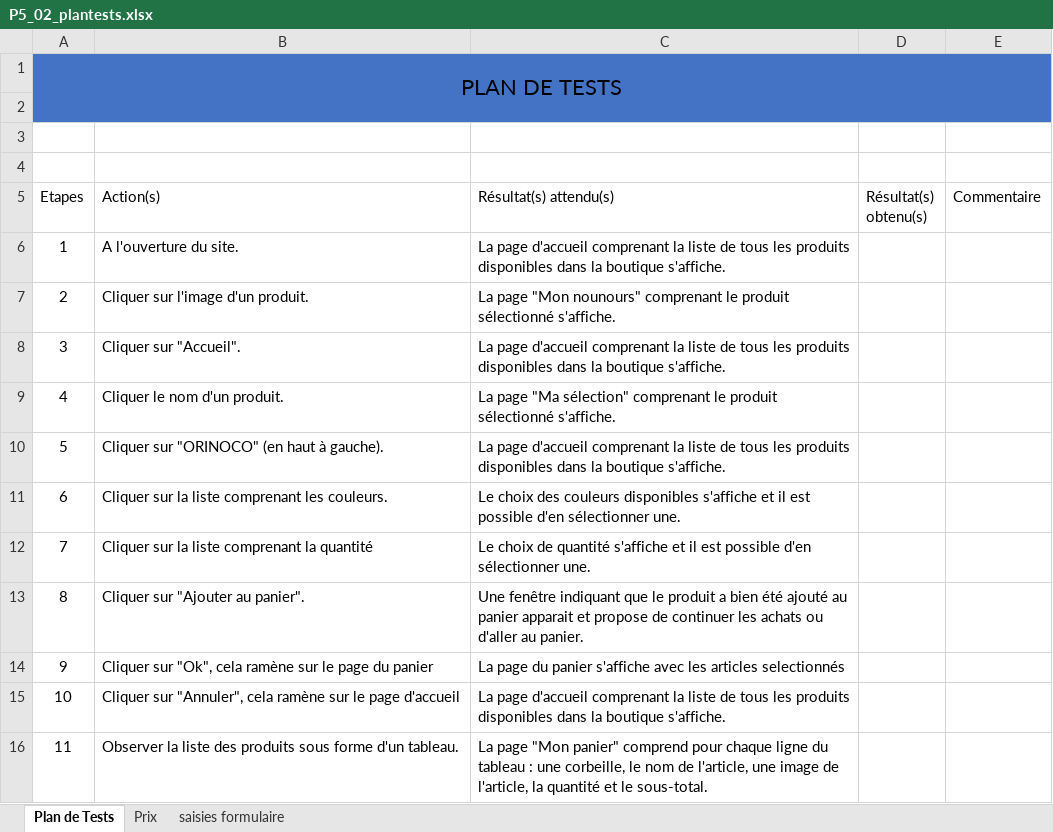
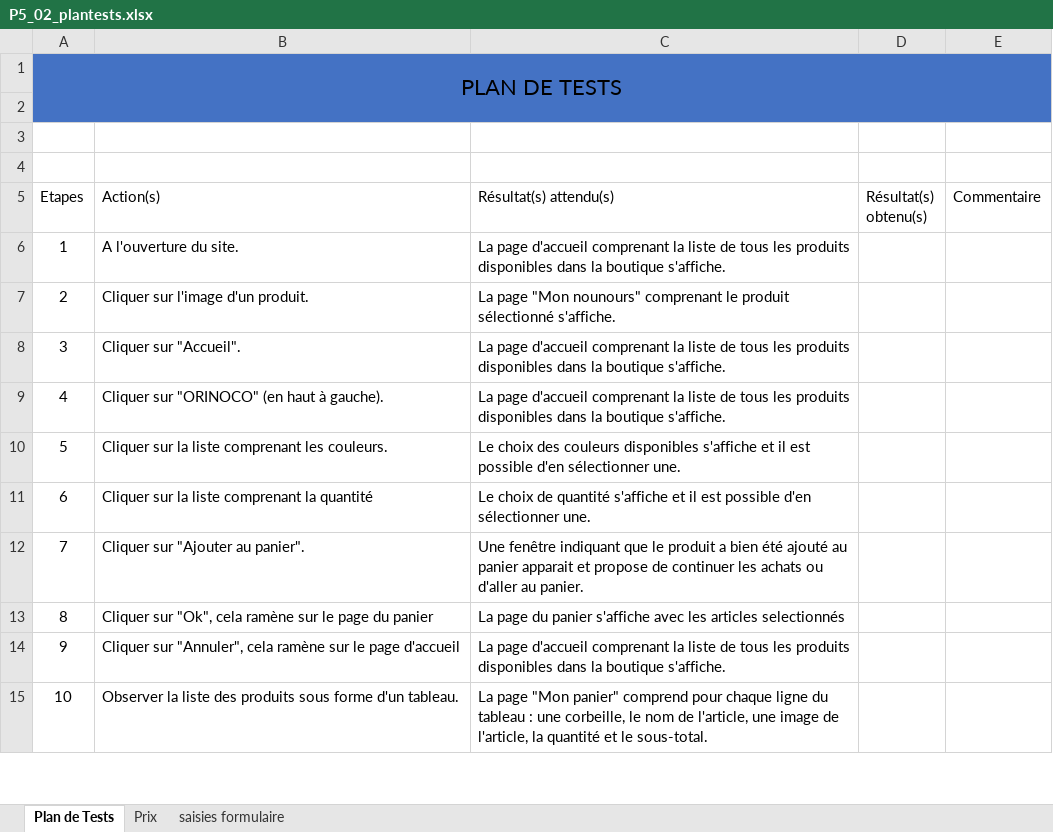
Before and after one commit to ReminaO/ReminaOmar_5_06072021, an Excel workbook: P5_02_plantests.xlsx, sheet Plan de Tests, drawn as a sheet; only a part is shown; values as stored, in another font and other column widths than the file's, no borders; table styles not drawn; removed rows and columns are numbered as before the commit, all else as after; the diff names each change by its address in the sheet, - before the commit and + after, or states it on an @@ line.

Commit message:
Correction plan de tests

```diff
--- a/P5_02_plantests.xlsx (sheet Plan de Tests)
+++ b/P5_02_plantests.xlsx (sheet Plan de Tests)
-row 9: 4 | Cliquer le nom d'un produit. | La page "Ma sélection" comprenant le produit sélectionné s'affiche.
@@ column A (Etapes) renumbered between rows 9 and 30 @@
```
Also changed, not shown: 1 other file.
